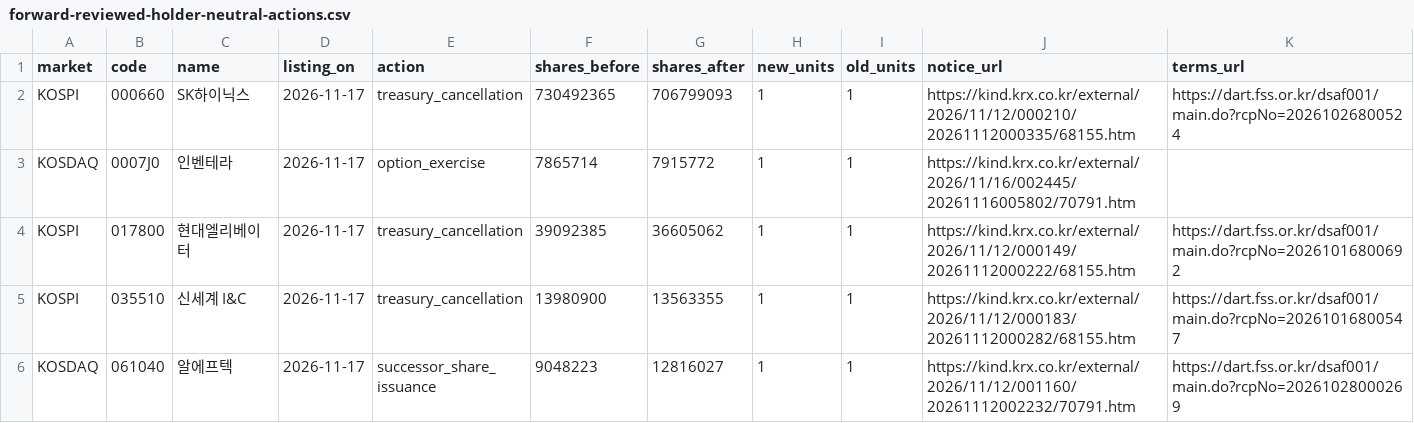
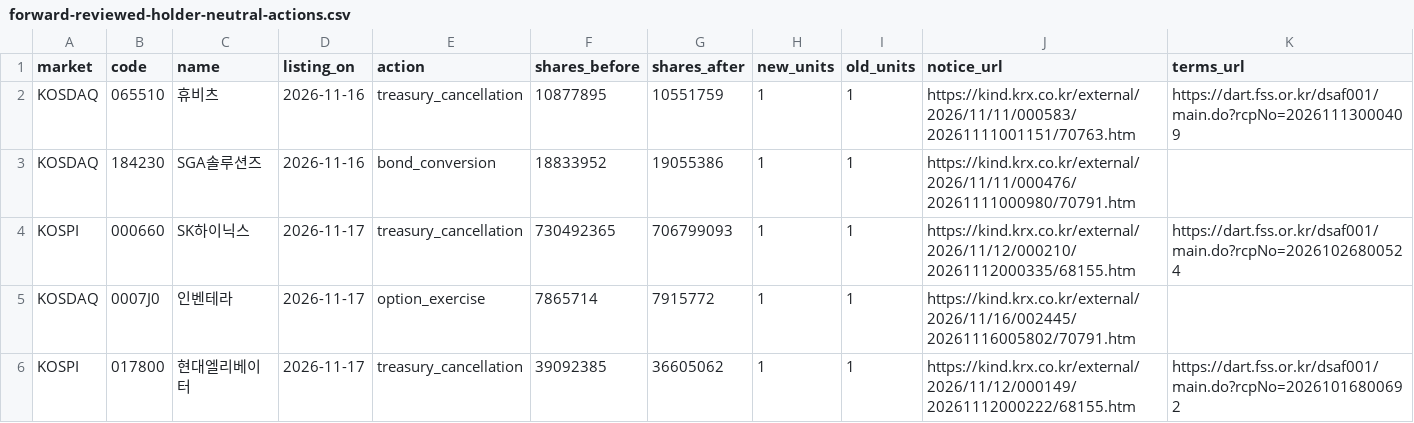
Before and after one commit to ykvic1/korean-stock-screener, a CSV file: ops/forward-reviewed-holder-neutral-actions.csv, drawn as a sheet; only a part is shown; the shorter side is filled out with more unchanged rows; the diff names each change by its address in the sheet, - before the commit and + after, or states it on an @@ line.

Commit message:
Validate forward share continuity across the Nov 16 entry and Nov 17 rename

```diff
--- a/ops/forward-reviewed-holder-neutral-actions.csv
+++ b/ops/forward-reviewed-holder-neutral-actions.csv
+row 2: KOSDAQ | 065510 | 휴비츠 | 2026-11-16 | treasury_cancellation | 10877895 | 10551759 | 1 | 1 | https://kind.krx.co.kr/external/2026/11/11/000583/20261111001151/70763.htm | https://dart.fss.or.kr/dsaf001/main.do?rcpNo=20261113000409
+row 3: KOSDAQ | 184230 | SGA솔루션즈 | 2026-11-16 | bond_conversion | 18833952 | 19055386 | 1 | 1 | https://kind.krx.co.kr/external/2026/11/11/000476/20261111000980/70791.htm
```
Also changed, not shown: 6 other files.
